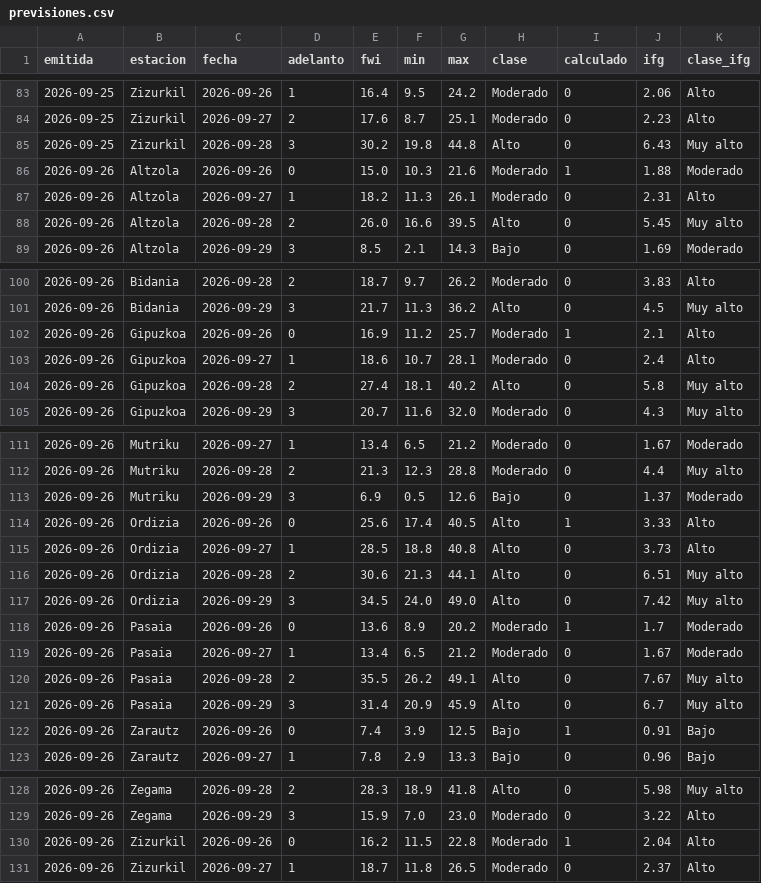
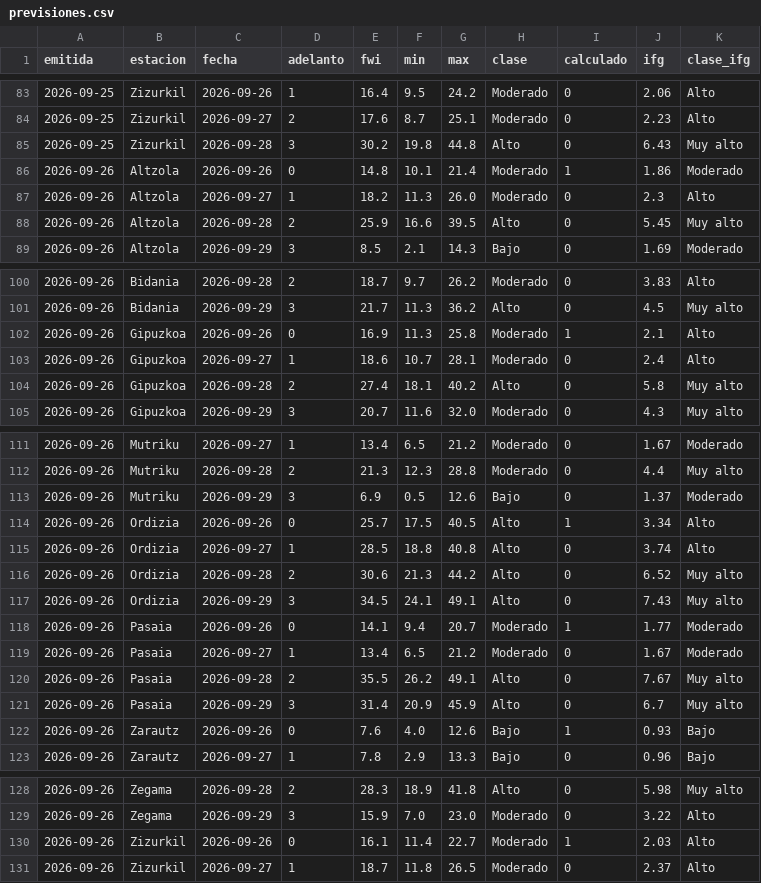
Before and after one commit to irratiamendiak/-panel-fwi, a CSV file: datos/previsiones.csv, drawn as a sheet; only a part is shown, gaps mark what is left out.

Commit message:
Actualiza datos FWI 2026-09-26

```diff
--- a/datos/previsiones.csv
+++ b/datos/previsiones.csv
@@ -85,5 +85,5 @@ emitida,estacion,fecha,adelanto,fwi,min,max,clase,calculado,ifg,clase_ifg
 2026-09-25,Zizurkil,2026-09-28,3,30.2,19.8,44.8,Alto,0,6.43,Muy alto
-2026-09-26,Altzola,2026-09-26,0,15.0,10.3,21.6,Moderado,1,1.88,Moderado
-2026-09-26,Altzola,2026-09-27,1,18.2,11.3,26.1,Moderado,0,2.31,Alto
-2026-09-26,Altzola,2026-09-28,2,26.0,16.6,39.5,Alto,0,5.45,Muy alto
+2026-09-26,Altzola,2026-09-26,0,14.8,10.1,21.4,Moderado,1,1.86,Moderado
+2026-09-26,Altzola,2026-09-27,1,18.2,11.3,26.0,Moderado,0,2.3,Alto
+2026-09-26,Altzola,2026-09-28,2,25.9,16.6,39.5,Alto,0,5.45,Muy alto
 2026-09-26,Altzola,2026-09-29,3,8.5,2.1,14.3,Bajo,0,1.69,Moderado
@@ -101,3 +101,3 @@ emitida,estacion,fecha,adelanto,fwi,min,max,clase,calculado,ifg,clase_ifg
 2026-09-26,Bidania,2026-09-29,3,21.7,11.3,36.2,Alto,0,4.5,Muy alto
-2026-09-26,Gipuzkoa,2026-09-26,0,16.9,11.2,25.7,Moderado,1,2.1,Alto
+2026-09-26,Gipuzkoa,2026-09-26,0,16.9,11.3,25.8,Moderado,1,2.1,Alto
 2026-09-26,Gipuzkoa,2026-09-27,1,18.6,10.7,28.1,Moderado,0,2.4,Alto
@@ -113,7 +113,7 @@ emitida,estacion,fecha,adelanto,fwi,min,max,clase,calculado,ifg,clase_ifg
 2026-09-26,Mutriku,2026-09-29,3,6.9,0.5,12.6,Bajo,0,1.37,Moderado
-2026-09-26,Ordizia,2026-09-26,0,25.6,17.4,40.5,Alto,1,3.33,Alto
-2026-09-26,Ordizia,2026-09-27,1,28.5,18.8,40.8,Alto,0,3.73,Alto
-2026-09-26,Ordizia,2026-09-28,2,30.6,21.3,44.1,Alto,0,6.51,Muy alto
-2026-09-26,Ordizia,2026-09-29,3,34.5,24.0,49.0,Alto,0,7.42,Muy alto
-2026-09-26,Pasaia,2026-09-26,0,13.6,8.9,20.2,Moderado,1,1.7,Moderado
+2026-09-26,Ordizia,2026-09-26,0,25.7,17.5,40.5,Alto,1,3.34,Alto
+2026-09-26,Ordizia,2026-09-27,1,28.5,18.8,40.8,Alto,0,3.74,Alto
+2026-09-26,Ordizia,2026-09-28,2,30.6,21.3,44.2,Alto,0,6.52,Muy alto
+2026-09-26,Ordizia,2026-09-29,3,34.5,24.1,49.1,Alto,0,7.43,Muy alto
+2026-09-26,Pasaia,2026-09-26,0,14.1,9.4,20.7,Moderado,1,1.77,Moderado
 2026-09-26,Pasaia,2026-09-27,1,13.4,6.5,21.2,Moderado,0,1.67,Moderado
@@ -121,3 +121,3 @@ emitida,estacion,fecha,adelanto,fwi,min,max,clase,calculado,ifg,clase_ifg
 2026-09-26,Pasaia,2026-09-29,3,31.4,20.9,45.9,Alto,0,6.7,Muy alto
-2026-09-26,Zarautz,2026-09-26,0,7.4,3.9,12.5,Bajo,1,0.91,Bajo
+2026-09-26,Zarautz,2026-09-26,0,7.6,4.0,12.6,Bajo,1,0.93,Bajo
 2026-09-26,Zarautz,2026-09-27,1,7.8,2.9,13.3,Bajo,0,0.96,Bajo
@@ -129,3 +129,3 @@ emitida,estacion,fecha,adelanto,fwi,min,max,clase,calculado,ifg,clase_ifg
 2026-09-26,Zegama,2026-09-29,3,15.9,7.0,23.0,Moderado,0,3.22,Alto
-2026-09-26,Zizurkil,2026-09-26,0,16.2,11.5,22.8,Moderado,1,2.04,Alto
+2026-09-26,Zizurkil,2026-09-26,0,16.1,11.4,22.7,Moderado,1,2.03,Alto
 2026-09-26,Zizurkil,2026-09-27,1,18.7,11.8,26.5,Moderado,0,2.37,Alto
```
Also changed, not shown: 2 other files.
